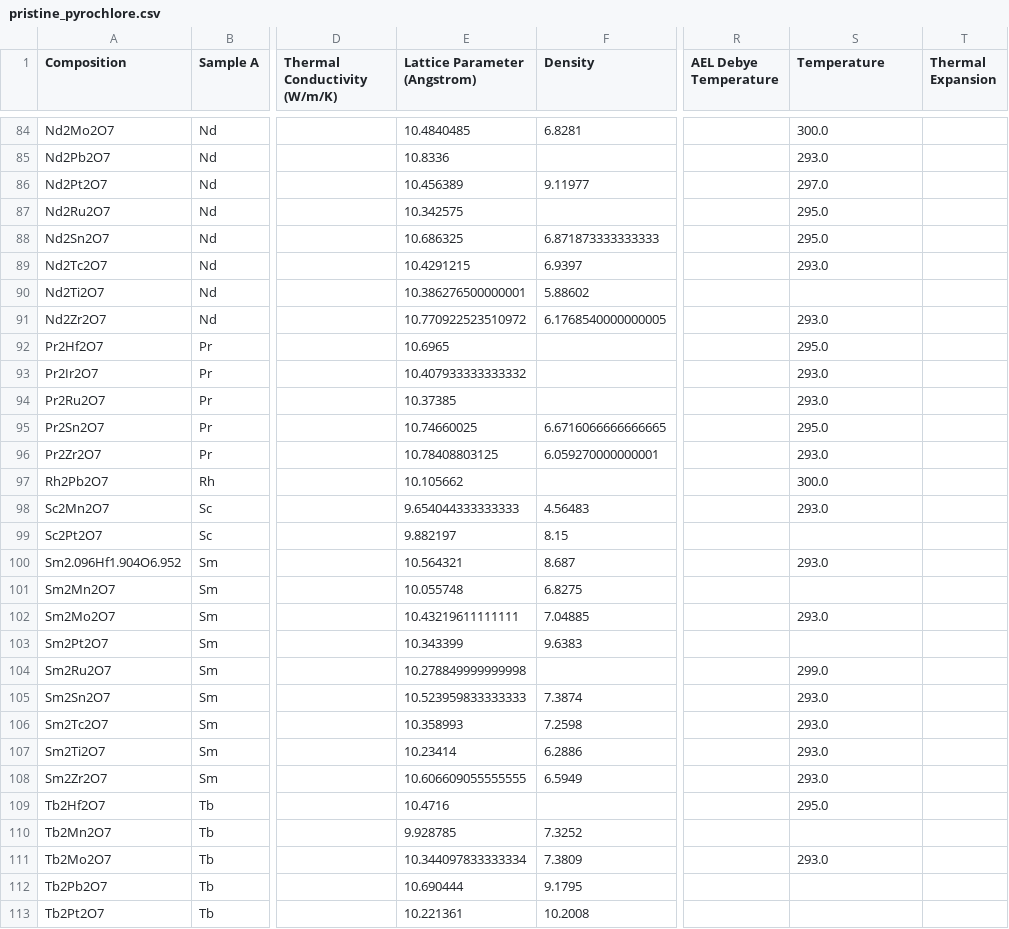
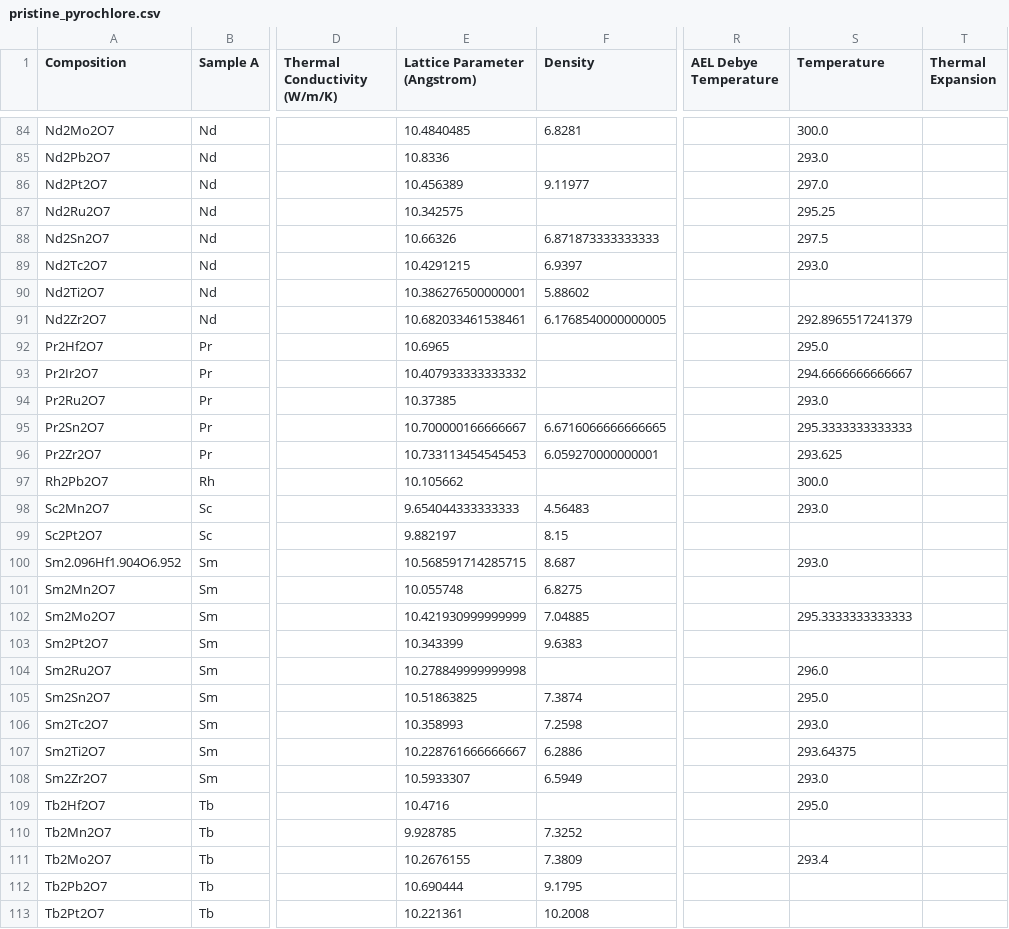
Before and after one commit to rben24/HECPyrochlore, a CSV file: data/processed/pristine_pyrochlore.csv, drawn as a sheet; only a part is shown, gaps mark what is left out; the diff covers the shown part only; the diff names each change by its address in the sheet, - before the commit and + after, or states it on an @@ line.

```diff
--- a/data/processed/pristine_pyrochlore.csv
+++ b/data/processed/pristine_pyrochlore.csv
-S87 (Temperature): 295.0
+S87 (Temperature): 295.25
-E88 (Lattice Parameter (Angstrom)): 10.686325
+E88 (Lattice Parameter (Angstrom)): 10.66326
-S88 (Temperature): 295.0
+S88 (Temperature): 297.5
-E91 (Lattice Parameter (Angstrom)): 10.770922523510972
+E91 (Lattice Parameter (Angstrom)): 10.682033461538461
-S91 (Temperature): 293.0
+S91 (Temperature): 292.8965517241379
-S93 (Temperature): 293.0
+S93 (Temperature): 294.6666666666667
-E95 (Lattice Parameter (Angstrom)): 10.74660025
+E95 (Lattice Parameter (Angstrom)): 10.700000166666667
-S95 (Temperature): 295.0
+S95 (Temperature): 295.3333333333333
-E96 (Lattice Parameter (Angstrom)): 10.78408803125
+E96 (Lattice Parameter (Angstrom)): 10.733113454545453
-S96 (Temperature): 293.0
+S96 (Temperature): 293.625
-E100 (Lattice Parameter (Angstrom)): 10.564321
+E100 (Lattice Parameter (Angstrom)): 10.568591714285715
-E102 (Lattice Parameter (Angstrom)): 10.43219611111111
+E102 (Lattice Parameter (Angstrom)): 10.421930999999999
-S102 (Temperature): 293.0
+S102 (Temperature): 295.3333333333333
-S104 (Temperature): 299.0
+S104 (Temperature): 296.0
-E105 (Lattice Parameter (Angstrom)): 10.523959833333333
+E105 (Lattice Parameter (Angstrom)): 10.51863825
-S105 (Temperature): 293.0
+S105 (Temperature): 295.0
-E107 (Lattice Parameter (Angstrom)): 10.23414
+E107 (Lattice Parameter (Angstrom)): 10.228761666666667
-S107 (Temperature): 293.0
+S107 (Temperature): 293.64375
-E108 (Lattice Parameter (Angstrom)): 10.606609055555555
+E108 (Lattice Parameter (Angstrom)): 10.5933307
-E111 (Lattice Parameter (Angstrom)): 10.344097833333334
+E111 (Lattice Parameter (Angstrom)): 10.2676155
-S111 (Temperature): 293.0
+S111 (Temperature): 293.4
```
Also changed, not shown: 87 edited cells elsewhere in this file, 8 other files.
